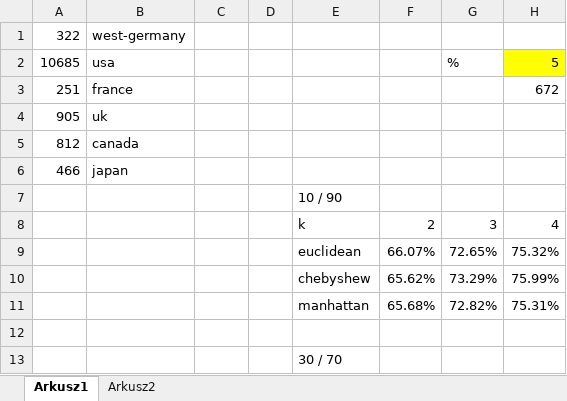
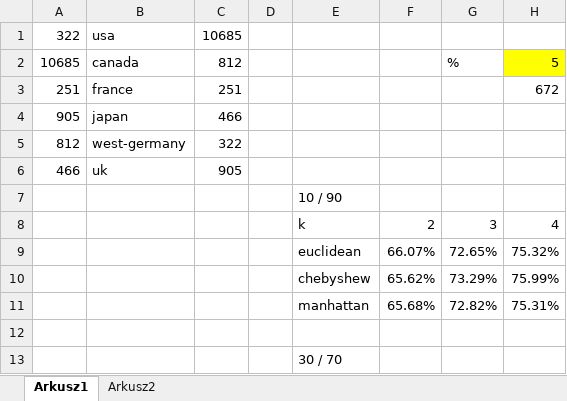
Before and after one commit to Bonniu/KSR, an Excel workbook: Sprawozdanie_zad1/wyniki.xlsx, sheet Arkusz1, drawn as a sheet; only a part is shown; values as stored, in another font and other column widths than the file's, no borders; charts and pictures not drawn; the diff names each change by its address in the sheet, - before the commit and + after, or states it on an @@ line.

```diff
--- a/Sprawozdanie_zad1/wyniki.xlsx (sheet Arkusz1)
+++ b/Sprawozdanie_zad1/wyniki.xlsx (sheet Arkusz1)
-B1: west-germany
+B1: usa
-C1: (empty)
+C1: 10685
-B2: usa
+B2: canada
-C2: (empty)
+C2: 812
-C3: (empty)
+C3: 251
-B4: uk
+B4: japan
-C4: (empty)
+C4: 466
-B5: canada
+B5: west-germany
-C5: (empty)
+C5: 322
-B6: japan
+B6: uk
-C6: (empty)
+C6: 905
```
Also changed, not shown: sheet Arkusz2, charts or pictures, 24 other files.
